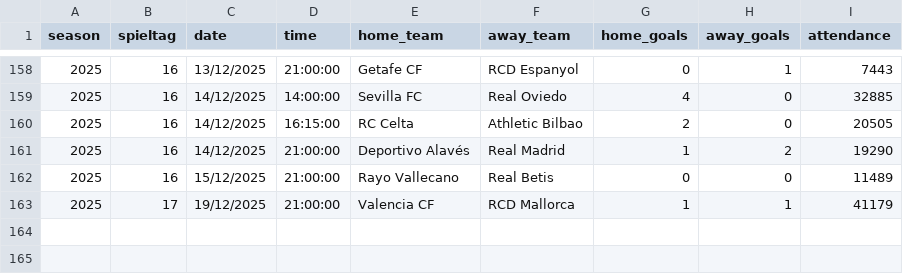
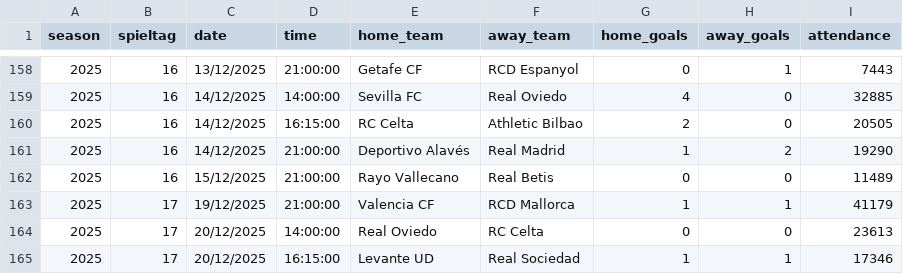
Before and after one commit to jdiegots/aforolab, a CSV file: public/data/matches/laliga_2025_j1-13.csv, drawn as a sheet; only a part is shown, gaps mark what is left out.

```diff
--- a/public/data/matches/laliga_2025_j1-13.csv
+++ b/public/data/matches/laliga_2025_j1-13.csv
@@ -163 +163,3 @@ season,spieltag,date,time,home_team,away_team,home_goals,away_goals,attendance
 2025,17,19/12/2025,21:00:00,Valencia CF,RCD Mallorca,1,1,41179
+2025,17,20/12/2025,14:00:00,Real Oviedo,RC Celta,0,0,23613
+2025,17,20/12/2025,16:15:00,Levante UD,Real Sociedad,1,1,17346
```
Also changed, not shown: public/data/matches/segunda_2025_j1-15.csv.
